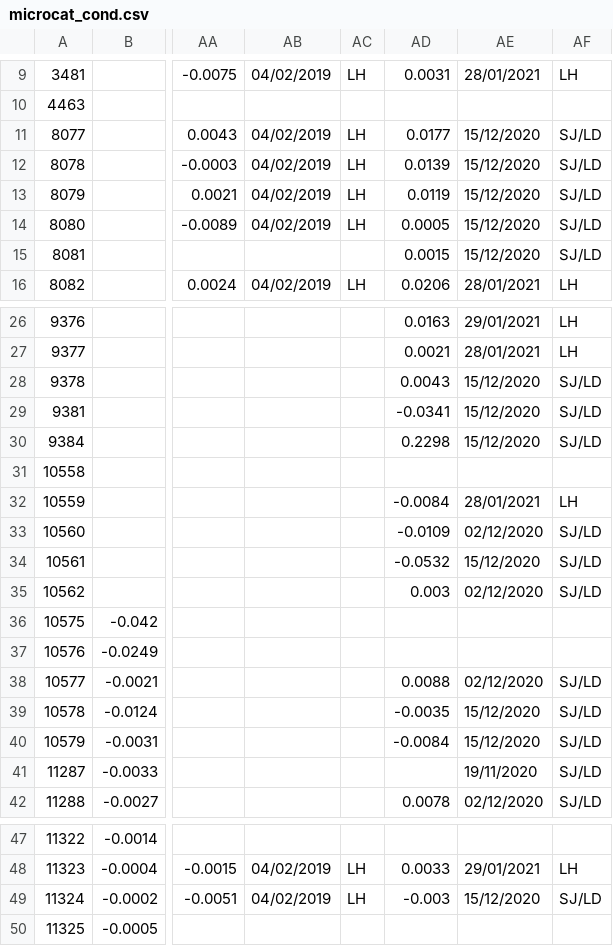
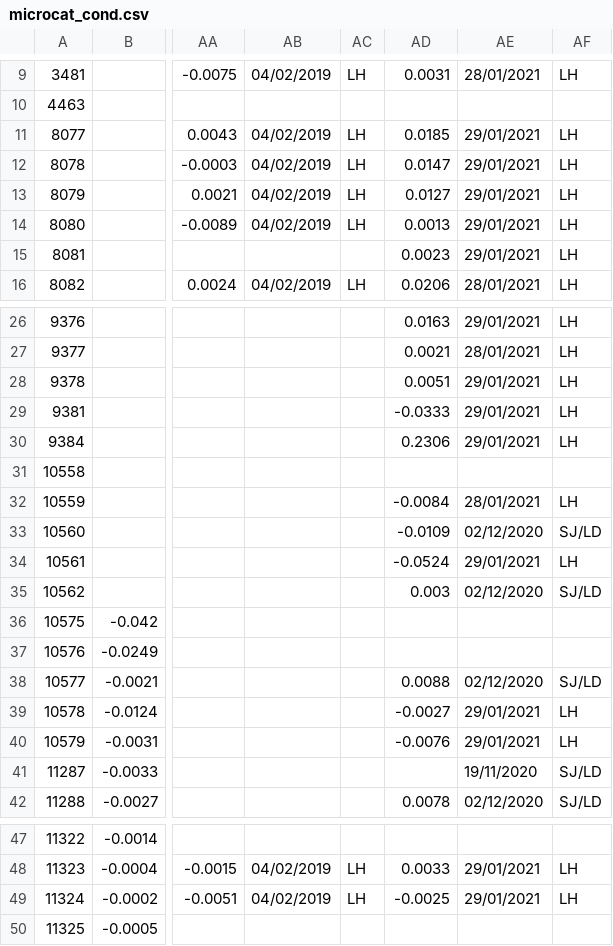
Before and after one commit to ScotMarPhys/m_moorproc_toolbox, a CSV file: data/moor/cal_coef/microcat_cond.csv, drawn as a sheet; only a part is shown, gaps mark what is left out; the diff covers the shown part only; the diff names each change by its address in the sheet, - before the commit and + after, or states it on an @@ line.

Commit message:
update cast10 cond coeff

```diff
--- a/data/moor/cal_coef/microcat_cond.csv
+++ b/data/moor/cal_coef/microcat_cond.csv
-AD11: 0.0177
+AD11: 0.0185
-AE11:AE15: 15/12/2020
+AE11:AE15: 29/01/2021
-AF11:AF15: SJ/LD
+AF11:AF15: LH
-AD12: 0.0139
+AD12: 0.0147
-AD13: 0.0119
+AD13: 0.0127
-AD14: 0.0005
+AD14: 0.0013
-AD15: 0.0015
+AD15: 0.0023
-AD28: 0.0043
+AD28: 0.0051
-AE28:AE30: 15/12/2020
+AE28:AE30: 29/01/2021
-AF28:AF30: SJ/LD
+AF28:AF30: LH
-AD29: -0.0341
+AD29: -0.0333
-AD30: 0.2298
+AD30: 0.2306
-AD34: -0.0532
+AD34: -0.0524
-AE34: 15/12/2020
+AE34: 29/01/2021
-AF34: SJ/LD
+AF34: LH
-AD39: -0.0035
+AD39: -0.0027
-AE39:AE40: 15/12/2020
+AE39:AE40: 29/01/2021
-AF39:AF40: SJ/LD
+AF39:AF40: LH
-AD40: -0.0084
+AD40: -0.0076
-AD49: -0.003
+AD49: -0.0025
-AE49: 15/12/2020
+AE49: 29/01/2021
-AF49: SJ/LD
+AF49: LH
```
Also changed, not shown: 15 edited cells elsewhere in this file.
